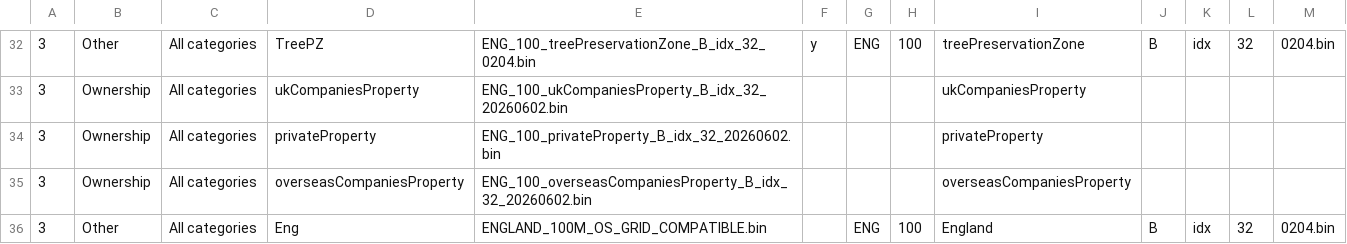
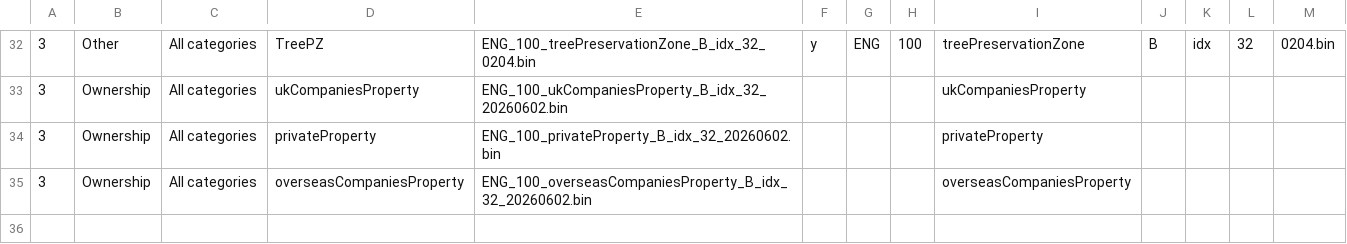
Before and after one commit to digital-land/land-use-calculator, a CSV file: static/data/ENG_100_aLL_B_idx_32_0204/ultimate_land_metadata.csv, drawn as a sheet; only a part is shown, gaps mark what is left out; the diff names each change by its address in the sheet, - before the commit and + after, or states it on an @@ line.

```diff
--- a/static/data/ENG_100_aLL_B_idx_32_0204/ultimate_land_metadata.csv
+++ b/static/data/ENG_100_aLL_B_idx_32_0204/ultimate_land_metadata.csv
-row 36: 3 | Other | All categories | Eng | ENGLAND_100M_OS_GRID_COMPATIBLE.bin |  | ENG | 100 | England | B | idx | 32 | 0204.bin
```
Also changed, not shown: static/data/Tiles_10_B_idx_32_20260417/ultimate_land_metadata.csv, 3 other files.
